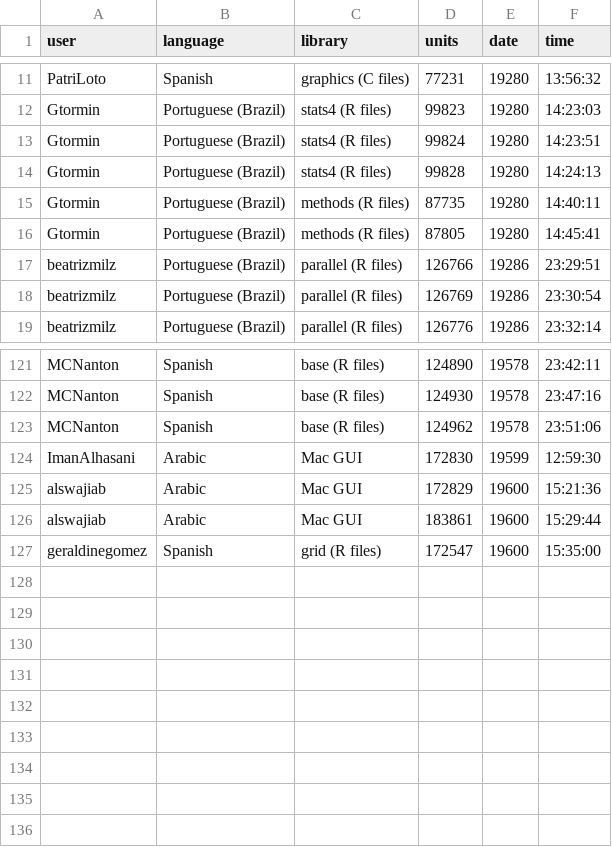
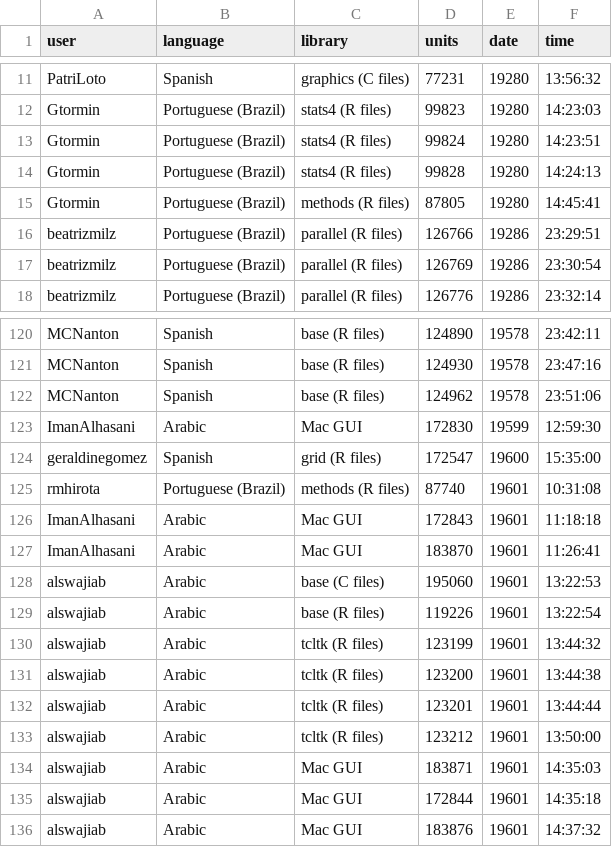
Before and after one commit to r-devel/translations-dashboard, a CSV file: weblate/Recent Changes/Marked for Edit.csv, drawn as a sheet; only a part is shown, gaps mark what is left out; removed rows and columns are numbered as before the commit, all else as after; the diff names each change by its address in the sheet, - before the commit and + after, or states it on an @@ line.

```diff
--- a/weblate/Recent Changes/Marked for Edit.csv
+++ b/weblate/Recent Changes/Marked for Edit.csv
-row 15: Gtormin | Portuguese (Brazil) | methods (R files) | 87735 | 19280 | 14:40:11
-row 125: alswajiab | Arabic | Mac GUI | 172829 | 19600 | 15:21:36
-row 126: alswajiab | Arabic | Mac GUI | 183861 | 19600 | 15:29:44
+row 125: rmhirota | Portuguese (Brazil) | methods (R files) | 87740 | 19601 | 10:31:08
+row 126: ImanAlhasani | Arabic | Mac GUI | 172843 | 19601 | 11:18:18
+row 127: ImanAlhasani | Arabic | Mac GUI | 183870 | 19601 | 11:26:41
+row 128: alswajiab | Arabic | base (C files) | 195060 | 19601 | 13:22:53
+row 129: alswajiab | Arabic | base (R files) | 119226 | 19601 | 13:22:54
+row 130: alswajiab | Arabic | tcltk (R files) | 123199 | 19601 | 13:44:32
+row 131: alswajiab | Arabic | tcltk (R files) | 123200 | 19601 | 13:44:38
+row 132: alswajiab | Arabic | tcltk (R files) | 123201 | 19601 | 13:44:44
+row 133: alswajiab | Arabic | tcltk (R files) | 123212 | 19601 | 13:50:00
+row 134: alswajiab | Arabic | Mac GUI | 183871 | 19601 | 14:35:03
+row 135: alswajiab | Arabic | Mac GUI | 172844 | 19601 | 14:35:18
+row 136: alswajiab | Arabic | Mac GUI | 183876 | 19601 | 14:37:32
```
Also changed, not shown: 1 other file.
